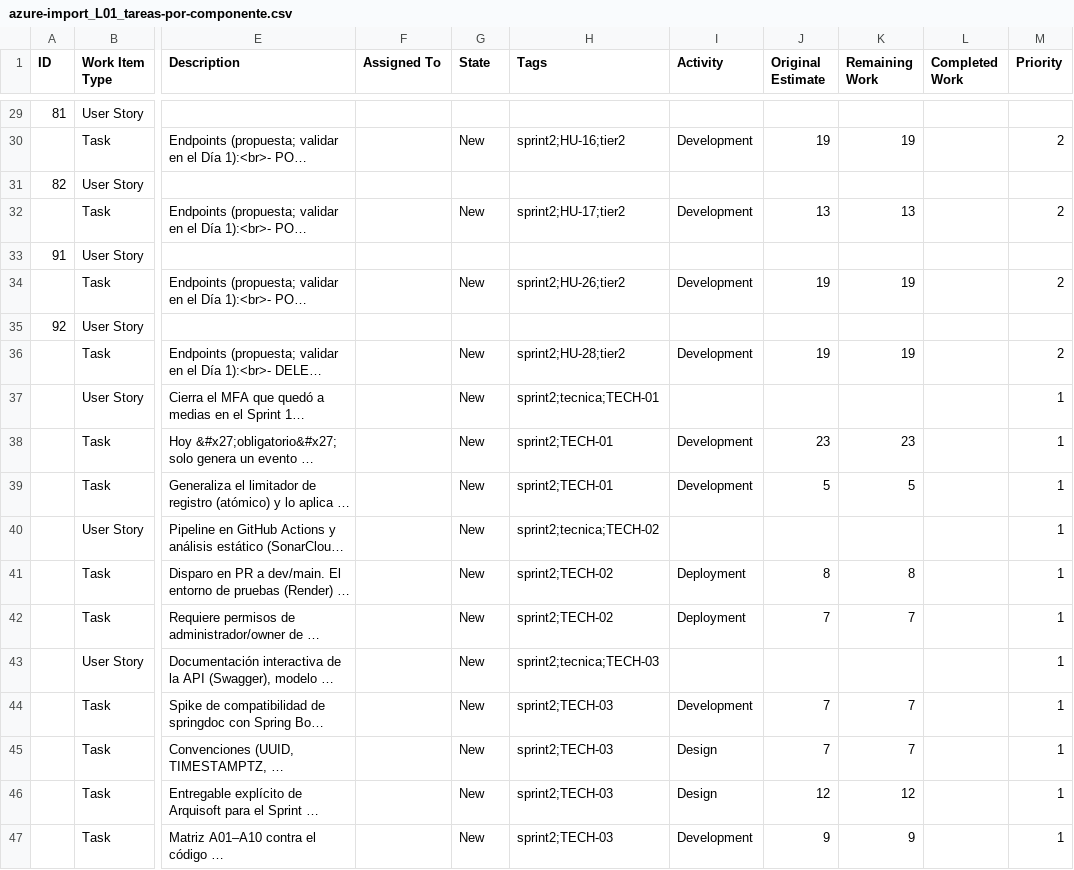
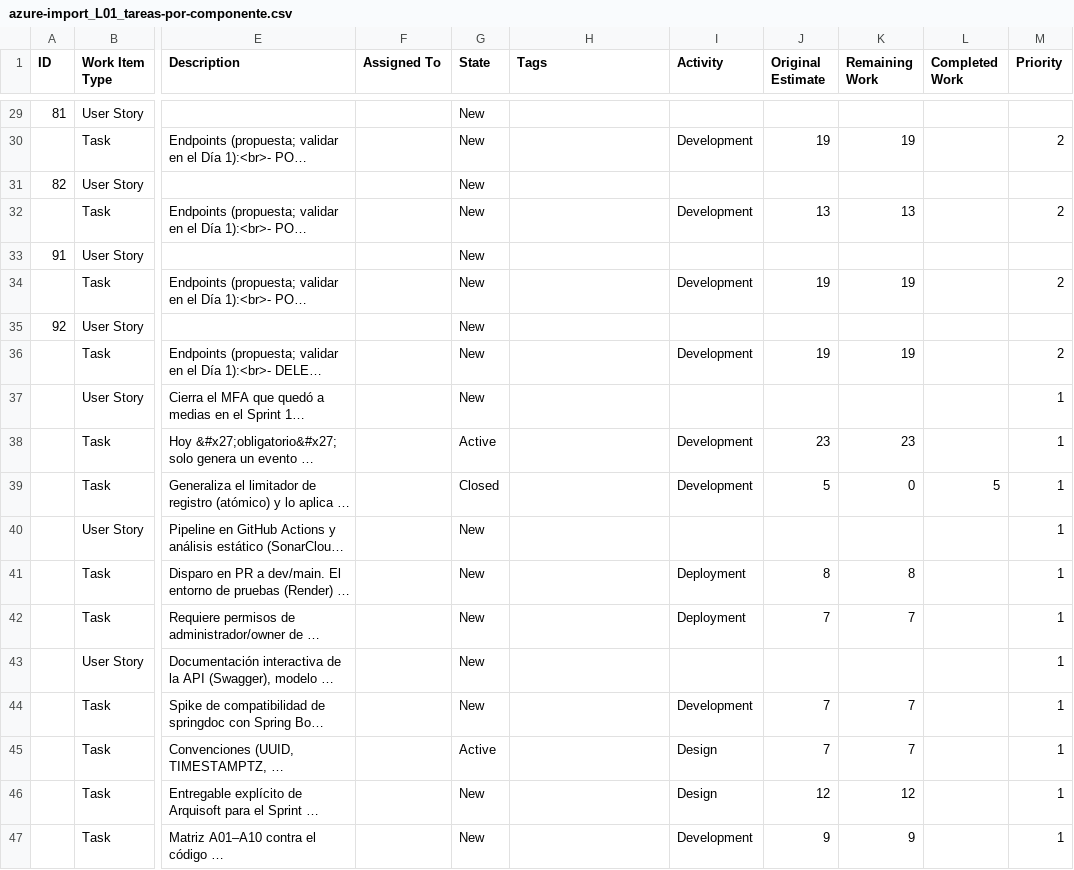
Before and after one commit to Fabrica-escuela-proyectos/Proyecto2026-2, a CSV file: docs/sprint-2/azure-boards/lotes/azure-import_L01_tareas-por-componente.csv, drawn as a sheet; only a part is shown, gaps mark what is left out; long unchanged cells end in …; the diff covers the shown part only; the diff names each change by its address in the sheet, - before the commit and + after, or states it on an @@ line.

```diff
--- a/docs/sprint-2/azure-boards/lotes/azure-import_L01_tareas-por-componente.csv
+++ b/docs/sprint-2/azure-boards/lotes/azure-import_L01_tareas-por-componente.csv
-G29 (State): (empty)
+G29 (State): New
-H30 (Tags): sprint2;HU-16;tier2
+H30 (Tags): (empty)
-G31 (State): (empty)
+G31 (State): New
-H32 (Tags): sprint2;HU-17;tier2
+H32 (Tags): (empty)
-G33 (State): (empty)
+G33 (State): New
-H34 (Tags): sprint2;HU-26;tier2
+H34 (Tags): (empty)
-G35 (State): (empty)
+G35 (State): New
-H36 (Tags): sprint2;HU-28;tier2
+H36 (Tags): (empty)
-H37 (Tags): sprint2;tecnica;TECH-01
+H37 (Tags): (empty)
-G38 (State): New
+G38 (State): Active
-H38:H39 (Tags): sprint2;TECH-01
+H38:H39 (Tags): (empty)
-G39 (State): New
+G39 (State): Closed
-K39 (Remaining Work): 5
+K39 (Remaining Work): 0
-L39 (Completed Work): (empty)
+L39 (Completed Work): 5
-H40 (Tags): sprint2;tecnica;TECH-02
+H40 (Tags): (empty)
-H41:H42 (Tags): sprint2;TECH-02
+H41:H42 (Tags): (empty)
-H43 (Tags): sprint2;tecnica;TECH-03
+H43 (Tags): (empty)
-H44:H47 (Tags): sprint2;TECH-03
+H44:H47 (Tags): (empty)
-G45 (State): New
+G45 (State): Active
```
Also changed, not shown: 28 edited cells elsewhere in this file, 36 other files.
